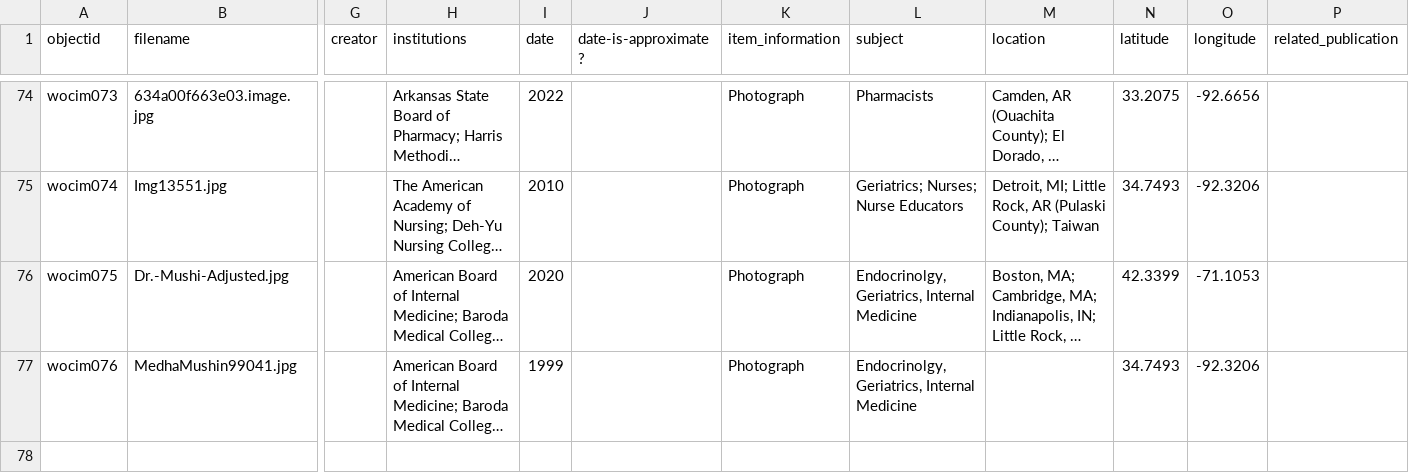
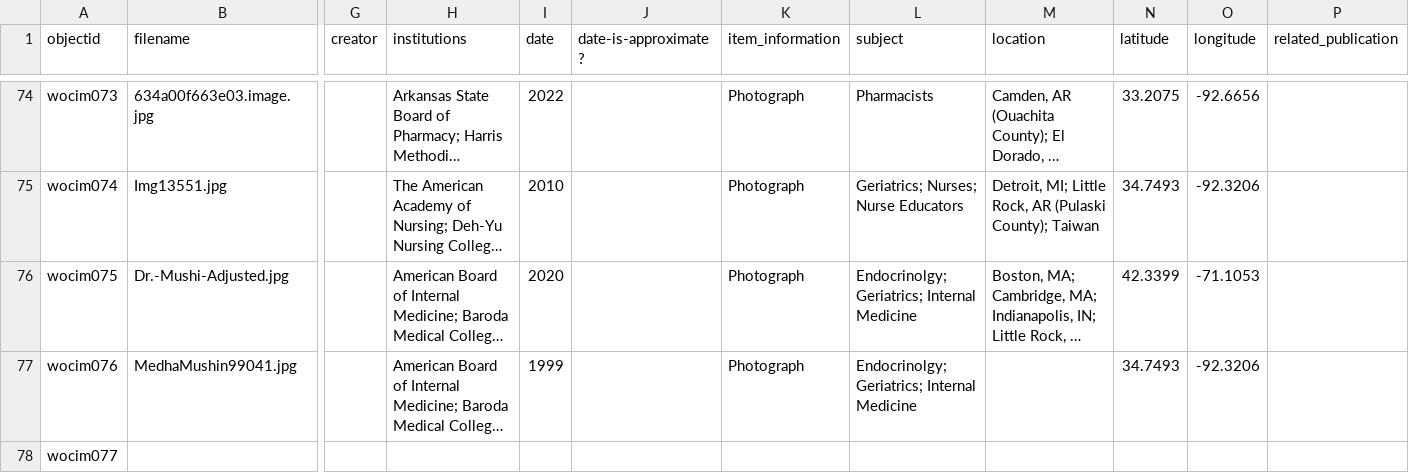
Before and after one commit to Starkad2/Wocim-GH2, a CSV file: _data/Wocim.csv, drawn as a sheet; only a part is shown, gaps mark what is left out; long unchanged cells end in …; rows hold the shown columns only; the diff names each change by its address in the sheet, - before the commit and + after, or states it on an @@ line.

Commit message:
Add files via upload

```diff
--- a/_data/Wocim.csv
+++ b/_data/Wocim.csv
-L76:L77 (subject): Endocrinolgy, Geriatrics, Internal Medicine
+L76:L77 (subject): Endocrinolgy; Geriatrics; Internal Medicine
+row 78: wocim077
```
